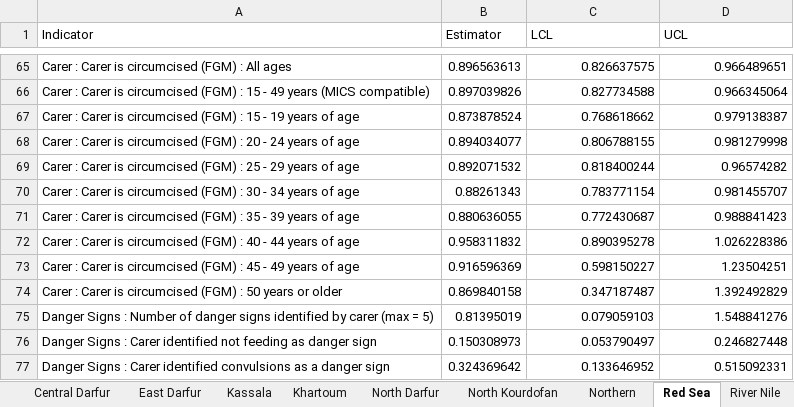
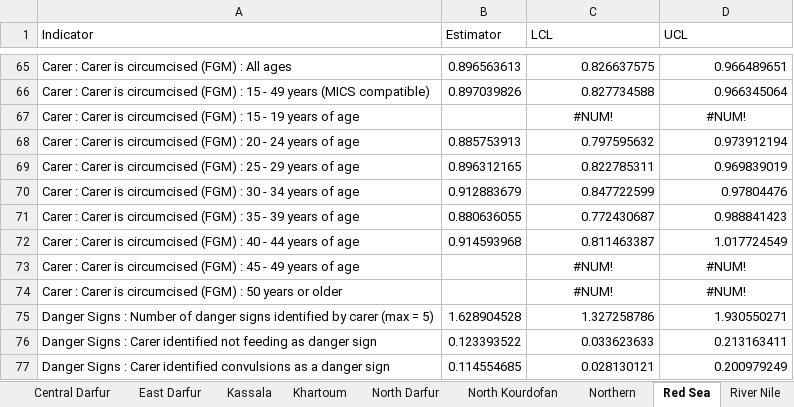
Before and after one commit to ernestguevarra/sudanS3M, an Excel workbook: _byStatesV2.xlsx, sheet Red Sea, drawn as a sheet; only a part is shown, gaps mark what is left out; values as stored, in another font and other column widths than the file's, no borders; the diff covers the shown part only; the diff names each change by its address in the sheet, - before the commit and + after, or states it on an @@ line.

```diff
--- a/_byStatesV2.xlsx (sheet Red Sea)
+++ b/_byStatesV2.xlsx (sheet Red Sea)
-B67 (Estimator): 0.873878524
+B67 (Estimator): (empty)
-C67 (LCL): 0.768618662
+C67 (LCL): #NUM!
-C67:D67 alignment: right
+C67:D67 alignment: center
-D67 (UCL): 0.979138387
+D67 (UCL): #NUM!
-B68 (Estimator): 0.894034077
+B68 (Estimator): 0.885753913
-C68 (LCL): 0.806788155
+C68 (LCL): 0.797595632
-D68 (UCL): 0.981279998
+D68 (UCL): 0.973912194
-B69 (Estimator): 0.892071532
+B69 (Estimator): 0.896312165
-C69 (LCL): 0.818400244
+C69 (LCL): 0.822785311
-D69 (UCL): 0.96574282
+D69 (UCL): 0.969839019
-B70 (Estimator): 0.88261343
+B70 (Estimator): 0.912883679
-C70 (LCL): 0.783771154
+C70 (LCL): 0.847722599
-D70 (UCL): 0.981455707
+D70 (UCL): 0.97804476
-B72 (Estimator): 0.958311832
+B72 (Estimator): 0.914593968
-C72 (LCL): 0.890395278
+C72 (LCL): 0.811463387
-D72 (UCL): 1.026228386
+D72 (UCL): 1.017724549
-B73 (Estimator): 0.916596369
+B73 (Estimator): (empty)
-C73 (LCL): 0.598150227
+C73 (LCL): #NUM!
-C73:D74 alignment: right
+C73:D74 alignment: center
-D73 (UCL): 1.23504251
+D73 (UCL): #NUM!
-B74 (Estimator): 0.869840158
+B74 (Estimator): (empty)
-C74 (LCL): 0.347187487
+C74 (LCL): #NUM!
-D74 (UCL): 1.392492829
+D74 (UCL): #NUM!
-B75 (Estimator): 0.81395019
+B75 (Estimator): 1.628904528
-C75 (LCL): 0.079059103
+C75 (LCL): 1.327258786
-D75 (UCL): 1.548841276
+D75 (UCL): 1.930550271
-B76 (Estimator): 0.150308973
+B76 (Estimator): 0.123393522
-C76 (LCL): 0.053790497
+C76 (LCL): 0.033623633
-D76 (UCL): 0.246827448
+D76 (UCL): 0.213163411
-B77 (Estimator): 0.324369642
+B77 (Estimator): 0.114554685
-C77 (LCL): 0.133646952
+C77 (LCL): 0.028130121
-D77 (UCL): 0.515092331
+D77 (UCL): 0.200979249
```
Also changed, not shown: 501 edited cells and cell formats elsewhere in this sheet, sheet North Darfur, sheet South Darfur, sheet South Kourdofan, sheet West Kourdofan, sheet Central Darfur, sheet Al-Gadarif, 10 more sheets, _byStates.xlsx, _national.xlsx, 6 other files.
